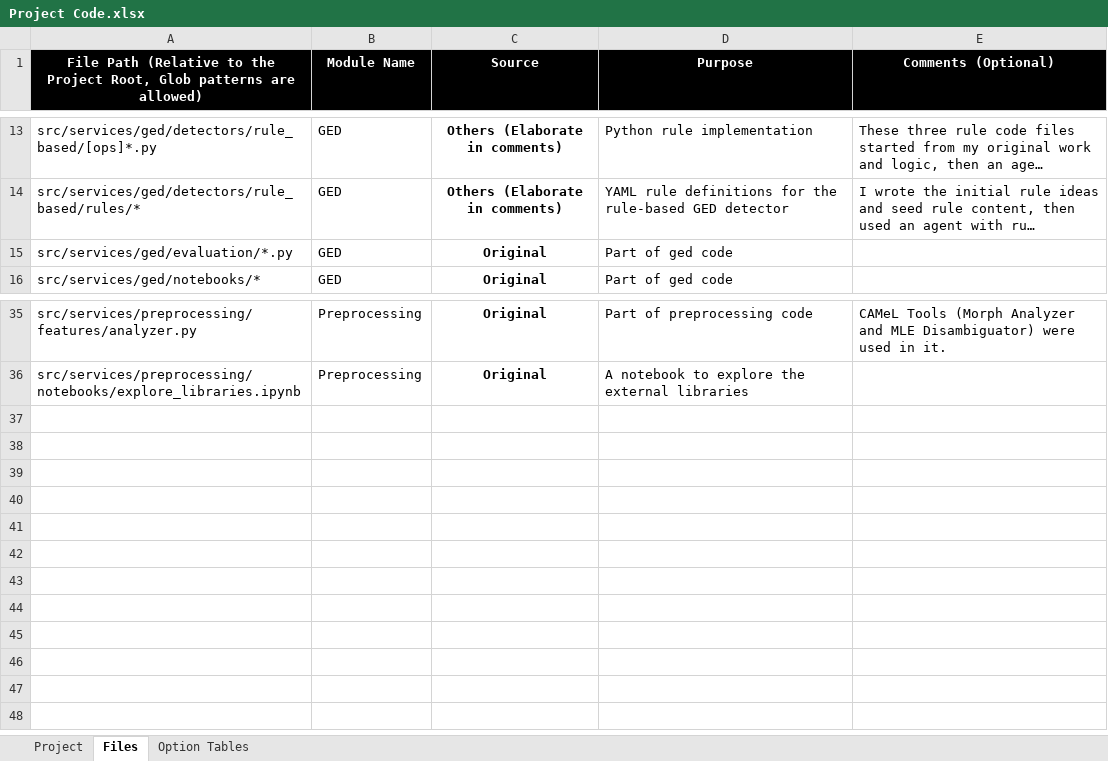
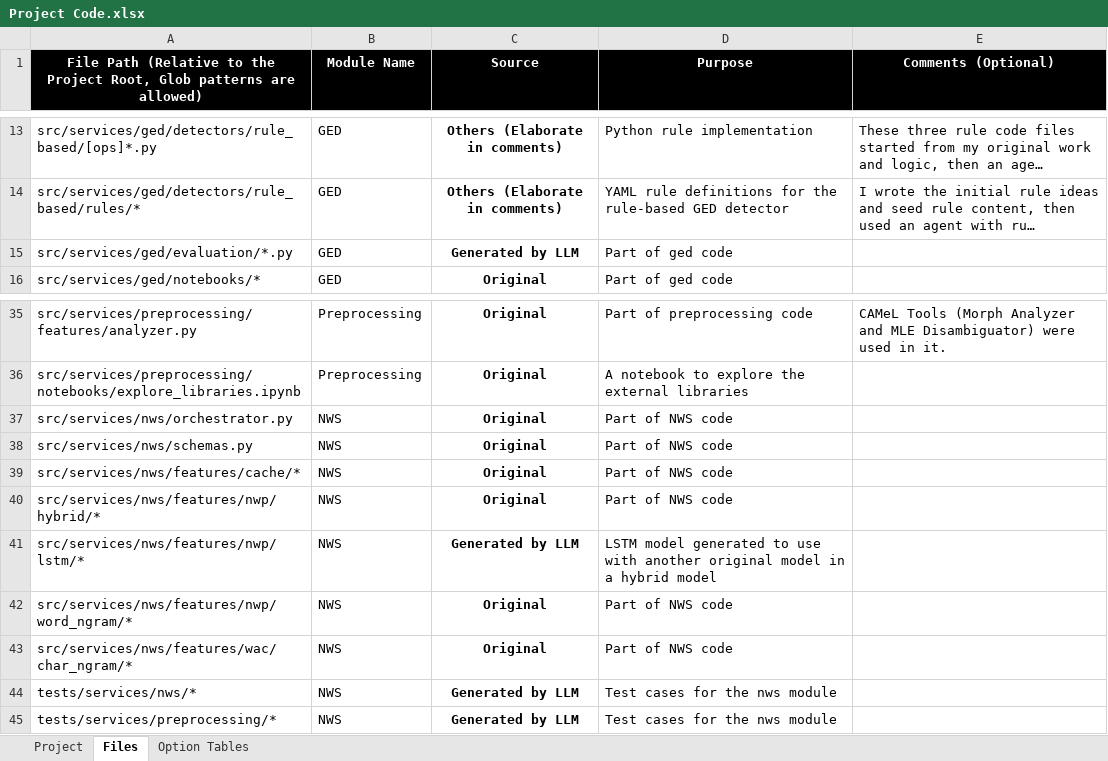
Before and after one commit to El-Maktab/baligh, an Excel workbook: Project Code.xlsx, sheet Files, drawn as a sheet; only a part is shown, gaps mark what is left out; long unchanged cells end in …; values as stored, in another font and other column widths than the file's, no borders; table styles not drawn; the diff names each change by its address in the sheet, - before the commit and + after, or states it on an @@ line.

Commit message:
feat(project-code): update the project code

```diff
--- a/Project Code.xlsx (sheet Files)
+++ b/Project Code.xlsx (sheet Files)
-C15 (Source): Original
+C15 (Source): Generated by LLM
+row 37: src/services/nws/orchestrator.py | NWS | Original | Part of NWS code
+row 38: src/services/nws/schemas.py | NWS | Original | Part of NWS code
+row 39: src/services/nws/features/cache/* | NWS | Original | Part of NWS code
+row 40: src/services/nws/features/nwp/hybrid/* | NWS | Original | Part of NWS code
+row 41: src/services/nws/features/nwp/lstm/* | NWS | Generated by LLM | LSTM model generated to use with another original model in a hybrid model
+row 42: src/services/nws/features/nwp/word_ngram/* | NWS | Original | Part of NWS code
+row 43: src/services/nws/features/wac/char_ngram/* | NWS | Original | Part of NWS code
+row 44: tests/services/nws/* | NWS | Generated by LLM | Test cases for the nws module
+row 45: tests/services/preprocessing/* | NWS | Generated by LLM | Test cases for the nws module
```
